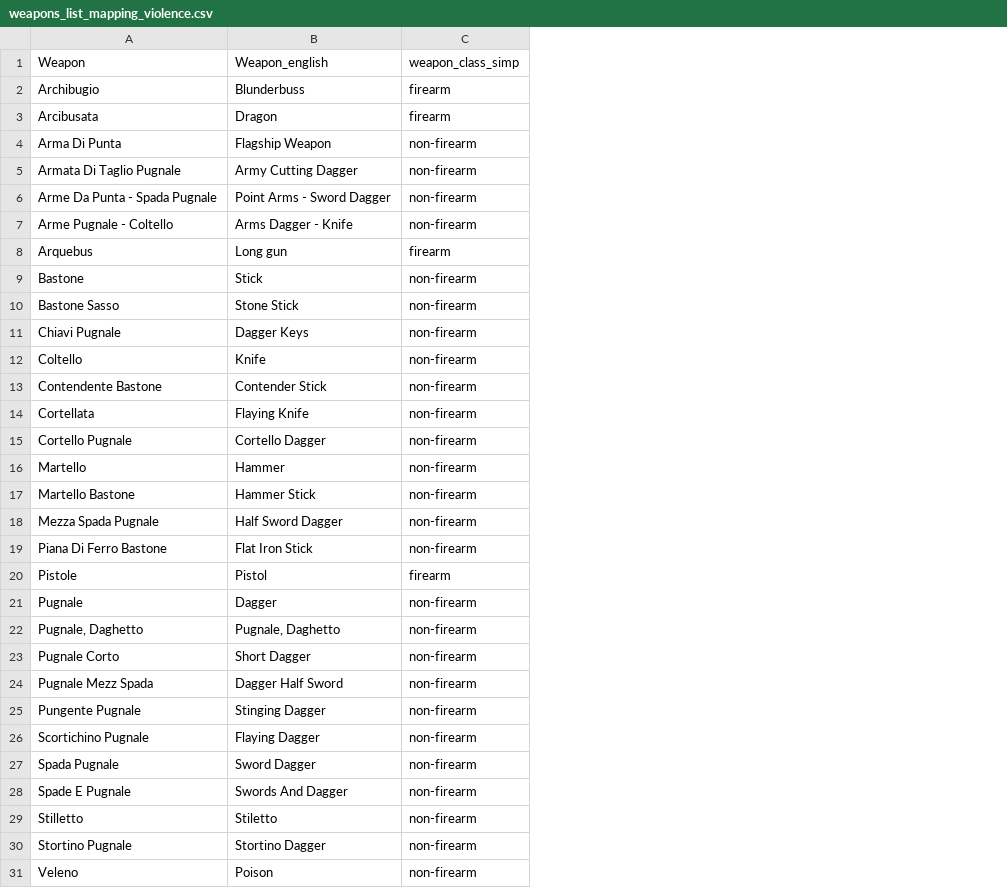
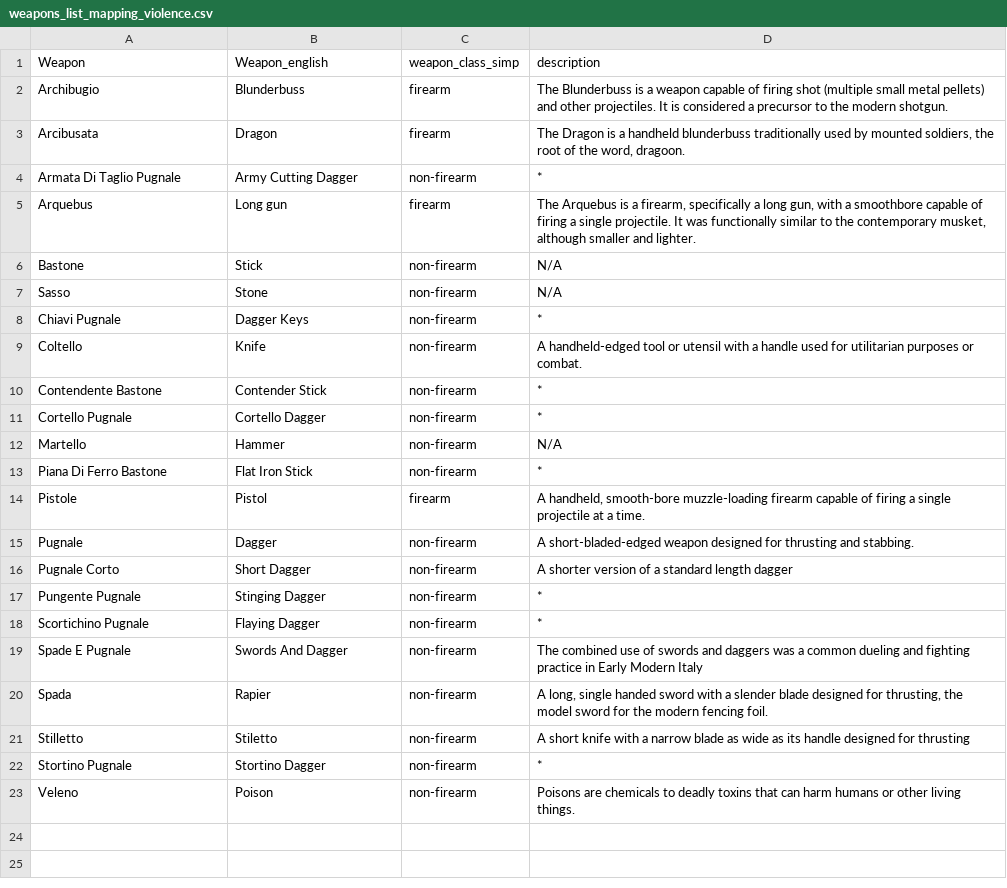
Before and after one commit to amaddengmu/mapping-violence, a CSV file: weapons_list_mapping_violence.csv, drawn as a sheet; removed rows and columns are numbered as before the commit, all else as after; the diff names each change by its address in the sheet, - before the commit and + after, or states it on an @@ line.

Commit message:
Updated weapons glossary
I updated the earlier list by removing some redundancies. I added definitions to most of the items, at least those that needed explanation. Those that don't, like "stick," "stone," etc, I left with N/A. For those items that appear unique but that I couldn't find information on via the open internet, I left with an asterisk for further review.

```diff
--- a/weapons_list_mapping_violence.csv
+++ b/weapons_list_mapping_violence.csv
+column D (description), rows 2-6: The Blunderbuss is a weapon capable of firing shot (multiple small metal pellets) and other projectiles. It is considered a precursor to the modern shotgun. | The Dragon is a handheld blunderbuss traditionally used by mounted soldiers, the root of the word, dragoon. | * | The Arquebus is a firearm, specifically a long gun, with a smoothbore capable of firing a single projectile. It was functionally similar to the contemporary musket, although smaller and lighter. | N/A; rows 8-19: * | A handheld-edged tool or utensil with a handle used for utilitarian purposes or combat. | * | * | N/A | * | A handheld, smooth-bore muzzle-loading firearm capable of firing a single projectile at a time. | A short-bladed-edged weapon designed for thrusting and stabbing. | A shorter version of a standard length dagger | * | * | The combined use of swords and daggers was a common dueling and fighting practice in Early Modern Italy; rows 21-23: A short knife with a narrow blade as wide as its handle designed for thrusting | * | Poisons are chemicals to deadly toxins that can harm humans or other living things.
-row 4: Arma Di Punta | Flagship Weapon | non-firearm
-row 6: Arme Da Punta - Spada Pugnale | Point Arms - Sword Dagger | non-firearm
-row 7: Arme Pugnale - Coltello | Arms Dagger - Knife | non-firearm
-row 10: Bastone Sasso | Stone Stick | non-firearm
+row 7: Sasso | Stone | non-firearm | N/A
-row 14: Cortellata | Flaying Knife | non-firearm
-row 17: Martello Bastone | Hammer Stick | non-firearm
-row 18: Mezza Spada Pugnale | Half Sword Dagger | non-firearm
-row 22: Pugnale, Daghetto | Pugnale, Daghetto | non-firearm
-row 24: Pugnale Mezz Spada | Dagger Half Sword | non-firearm
-row 27: Spada Pugnale | Sword Dagger | non-firearm
+row 20: Spada | Rapier | non-firearm | A long, single handed sword with a slender blade designed for thrusting, the model sword for the modern fencing foil.
```
